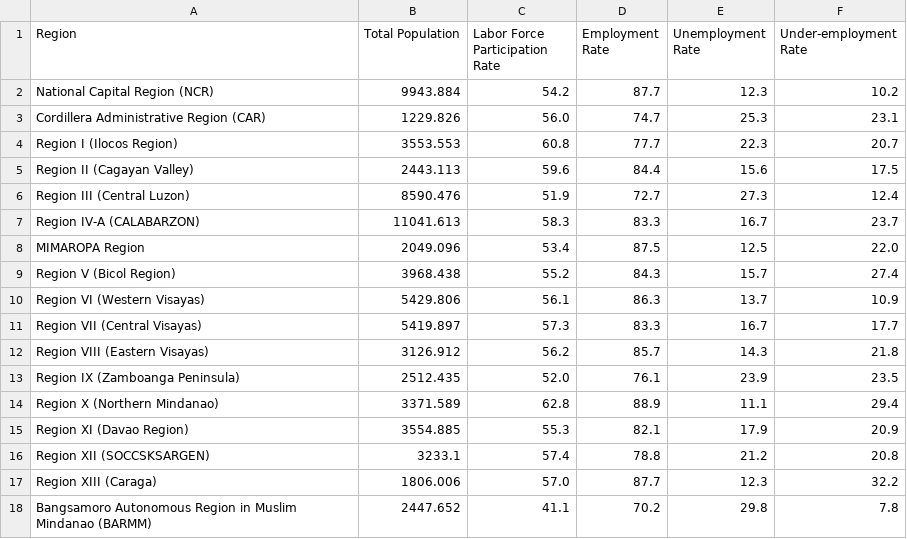
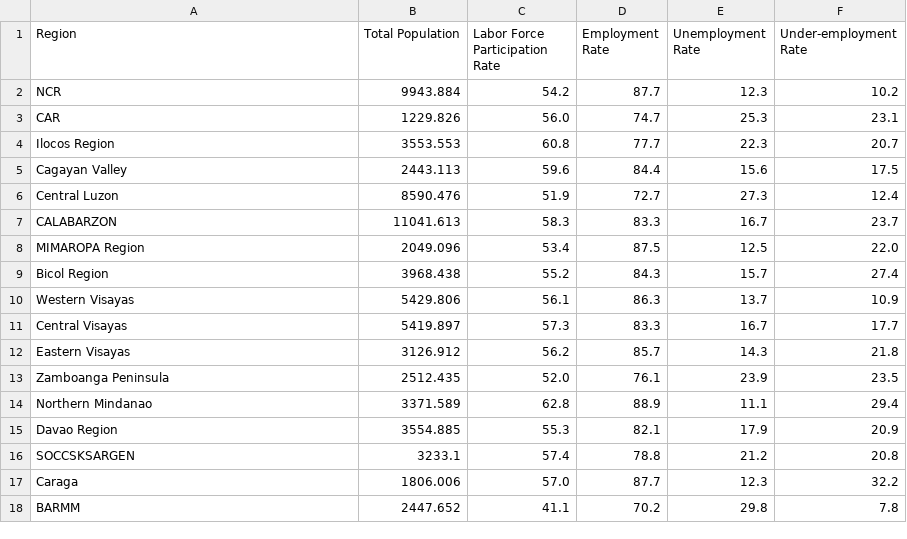
Before and after one commit to suzettecomia/3206-The-Rising-Squad, a CSV file: Datasets/labourforce.csv, drawn as a sheet; the diff names each change by its address in the sheet, - before the commit and + after, or states it on an @@ line.

Commit message:
Update labourforce.csv

```diff
--- a/Datasets/labourforce.csv
+++ b/Datasets/labourforce.csv
-A2 (Region): National Capital Region (NCR)
+A2 (Region): NCR
-A3 (Region): Cordillera Administrative Region (CAR)
+A3 (Region): CAR
-A4 (Region): Region I (Ilocos Region)
+A4 (Region): Ilocos Region
-A5 (Region): Region II (Cagayan Valley)
+A5 (Region): Cagayan Valley
-A6 (Region): Region III (Central Luzon)
+A6 (Region): Central Luzon
-A7 (Region): Region IV-A (CALABARZON)
+A7 (Region): CALABARZON
-A9 (Region): Region V (Bicol Region)
+A9 (Region): Bicol Region
-A10 (Region): Region VI (Western Visayas)
+A10 (Region): Western Visayas
-A11 (Region): Region VII (Central Visayas)
+A11 (Region): Central Visayas
-A12 (Region): Region VIII (Eastern Visayas)
+A12 (Region): Eastern Visayas
-A13 (Region): Region IX (Zamboanga Peninsula)
+A13 (Region): Zamboanga Peninsula
-A14 (Region): Region X (Northern Mindanao)
+A14 (Region): Northern Mindanao
-A15 (Region): Region XI (Davao Region)
+A15 (Region): Davao Region
-A16 (Region): Region XII (SOCCSKSARGEN)
+A16 (Region): SOCCSKSARGEN
-A17 (Region): Region XIII (Caraga)
+A17 (Region): Caraga
-A18 (Region): Bangsamoro Autonomous Region in Muslim Mindanao (BARMM)
+A18 (Region): BARMM
```
